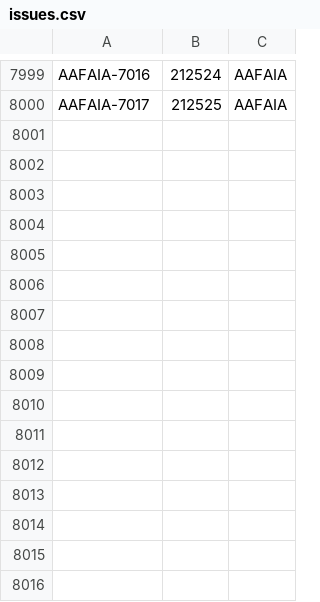
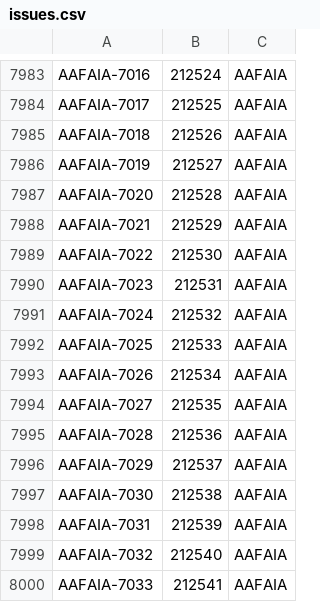
Before and after one commit to CaptainBeyond1/dc-app-performance-toolkit, a CSV file: app/datasets/jira/issues.csv, drawn as a sheet; only a part is shown, gaps mark what is left out; the diff covers the shown part only.

```diff
--- a/app/datasets/jira/issues.csv
+++ b/app/datasets/jira/issues.csv
@@ -8000 +7984,17 @@ AAFAIA-7016,212524,AAFAIA
 AAFAIA-7017,212525,AAFAIA
+AAFAIA-7018,212526,AAFAIA
+AAFAIA-7019,212527,AAFAIA
+AAFAIA-7020,212528,AAFAIA
+AAFAIA-7021,212529,AAFAIA
+AAFAIA-7022,212530,AAFAIA
+AAFAIA-7023,212531,AAFAIA
+AAFAIA-7024,212532,AAFAIA
+AAFAIA-7025,212533,AAFAIA
+AAFAIA-7026,212534,AAFAIA
+AAFAIA-7027,212535,AAFAIA
+AAFAIA-7028,212536,AAFAIA
+AAFAIA-7029,212537,AAFAIA
+AAFAIA-7030,212538,AAFAIA
+AAFAIA-7031,212539,AAFAIA
+AAFAIA-7032,212540,AAFAIA
+AAFAIA-7033,212541,AAFAIA
```
Also changed, not shown: 16 removed rows and 6 edited cells elsewhere in this file, app/datasets/jira/custom-issues.csv, app/datasets/jira/jqls.csv, 33 other files.
